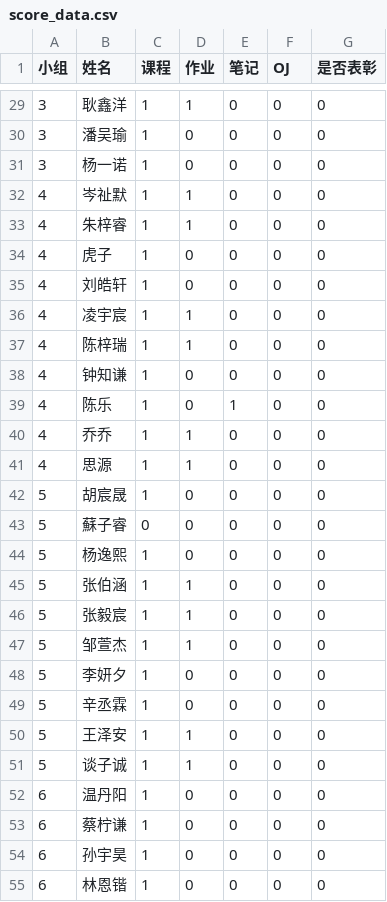
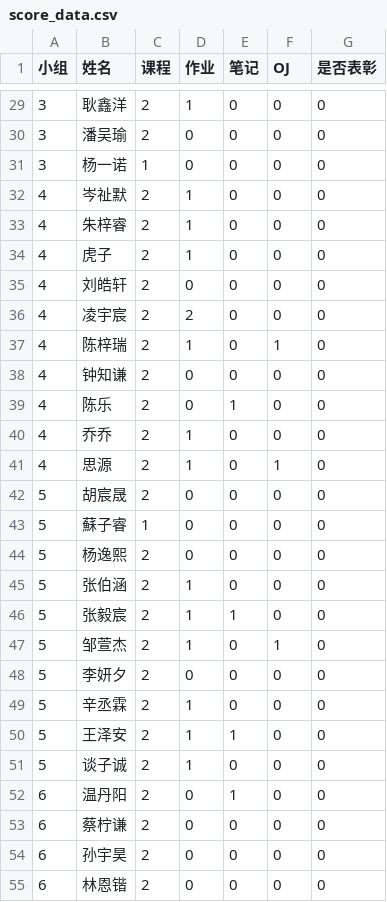
Before and after one commit to PrakMS/yifan, a CSV file: score_data.csv, drawn as a sheet; only a part is shown, gaps mark what is left out; the diff covers the shown part only.

```diff
--- a/score_data.csv
+++ b/score_data.csv
@@ -29,27 +29,27 @@
-3,耿鑫洋,1,1,0,0,0,
-3,潘吴瑜,1,0,0,0,0,
+3,耿鑫洋,2,1,0,0,0,
+3,潘吴瑜,2,0,0,0,0,
 3,杨一诺,1,0,0,0,0,
-4,岑祉默,1,1,0,0,0,
-4,朱梓睿,1,1,0,0,0,
-4,虎子,1,0,0,0,0,
-4,刘皓轩,1,0,0,0,0,
-4,凌宇宸,1,1,0,0,0,
-4,陈梓瑞,1,1,0,0,0,
-4,钟知谦,1,0,0,0,0,
-4,陈乐,1,0,1,0,0,
-4,乔乔,1,1,0,0,0,
-4,思源,1,1,0,0,0,
-5,胡宸晟,1,0,0,0,0,
-5,蘇子睿,0,0,0,0,0,
-5,杨逸熙,1,0,0,0,0,
-5,张伯涵,1,1,0,0,0,
-5,张毅宸,1,1,0,0,0,
-5,邹萱杰,1,1,0,0,0,
-5,李妍夕,1,0,0,0,0,
-5,辛丞霖,1,0,0,0,0,
-5,王泽安,1,1,0,0,0,
-5,谈子诚,1,1,0,0,0,
-6,温丹阳,1,0,0,0,0,
-6,蔡柠谦,1,0,0,0,0,
-6,孙宇昊,1,0,0,0,0,
-6,林恩锴,1,0,0,0,0,
+4,岑祉默,2,1,0,0,0,
+4,朱梓睿,2,1,0,0,0,
+4,虎子,2,1,0,0,0,
+4,刘皓轩,2,0,0,0,0,
+4,凌宇宸,2,2,0,0,0,
+4,陈梓瑞,2,1,0,1,0,
+4,钟知谦,2,0,0,0,0,
+4,陈乐,2,0,1,0,0,
+4,乔乔,2,1,0,0,0,
+4,思源,2,1,0,1,0,
+5,胡宸晟,2,0,0,0,0,
+5,蘇子睿,1,0,0,0,0,
+5,杨逸熙,2,0,0,0,0,
+5,张伯涵,2,1,0,0,0,
+5,张毅宸,2,1,1,0,0,
+5,邹萱杰,2,1,0,1,0,
+5,李妍夕,2,0,0,0,0,
+5,辛丞霖,2,1,0,0,0,
+5,王泽安,2,1,1,0,0,
+5,谈子诚,2,1,0,0,0,
+6,温丹阳,2,0,1,0,0,
+6,蔡柠谦,2,0,0,0,0,
+6,孙宇昊,2,0,0,0,0,
+6,林恩锴,2,0,0,0,0,
```
Also changed, not shown: 1 added row, 1 removed row and 115 edited cells elsewhere in this file.
